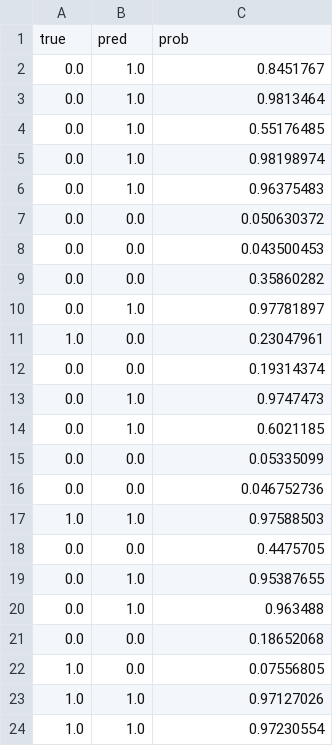
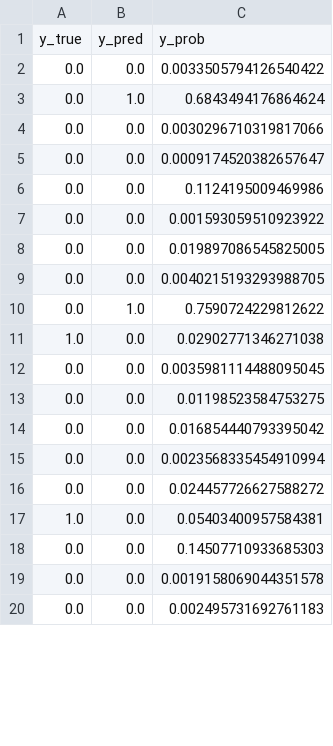
Before and after one commit to VamsiKrishna0606/NeuroSense, a CSV file: results/s32/predictions.csv, drawn as a sheet; only a part is shown; the diff covers the shown part only.

```diff
--- a/results/s32/predictions.csv
+++ b/results/s32/predictions.csv
@@ -1,24 +1,20 @@
-true,pred,prob
-0.0,1.0,0.8451767
-0.0,1.0,0.9813464
-0.0,1.0,0.55176485
-0.0,1.0,0.98198974
-0.0,1.0,0.96375483
-0.0,0.0,0.050630372
-0.0,0.0,0.043500453
-0.0,0.0,0.35860282
-0.0,1.0,0.97781897
-1.0,0.0,0.23047961
-0.0,0.0,0.19314374
-0.0,1.0,0.9747473
-0.0,1.0,0.6021185
-0.0,0.0,0.05335099
-0.0,0.0,0.046752736
-1.0,1.0,0.97588503
-0.0,0.0,0.4475705
-0.0,1.0,0.95387655
-0.0,1.0,0.963488
-0.0,0.0,0.18652068
-1.0,0.0,0.07556805
-1.0,1.0,0.97127026
-1.0,1.0,0.97230554
+y_true,y_pred,y_prob
+0.0,0.0,0.0033505794126540422
+0.0,1.0,0.6843494176864624
+0.0,0.0,0.0030296710319817066
+0.0,0.0,0.0009174520382657647
+0.0,0.0,0.1124195009469986
+0.0,0.0,0.001593059510923922
+0.0,0.0,0.019897086545825005
+0.0,0.0,0.0040215193293988705
+0.0,1.0,0.7590724229812622
+1.0,0.0,0.02902771346271038
+0.0,0.0,0.0035981114488095045
+0.0,0.0,0.01198523584753275
+0.0,0.0,0.016854440793395042
+0.0,0.0,0.0023568335454910994
+0.0,0.0,0.024457726627588272
+1.0,0.0,0.05403400957584381
+0.0,0.0,0.14507710933685303
+0.0,0.0,0.0019158069044351578
+0.0,0.0,0.002495731692761183
```
Also changed, not shown: 14 added rows, 10 removed rows and 7 edited cells elsewhere in this file, results/s06/predictions.csv, results/s15/predictions.csv, 36 other files.
